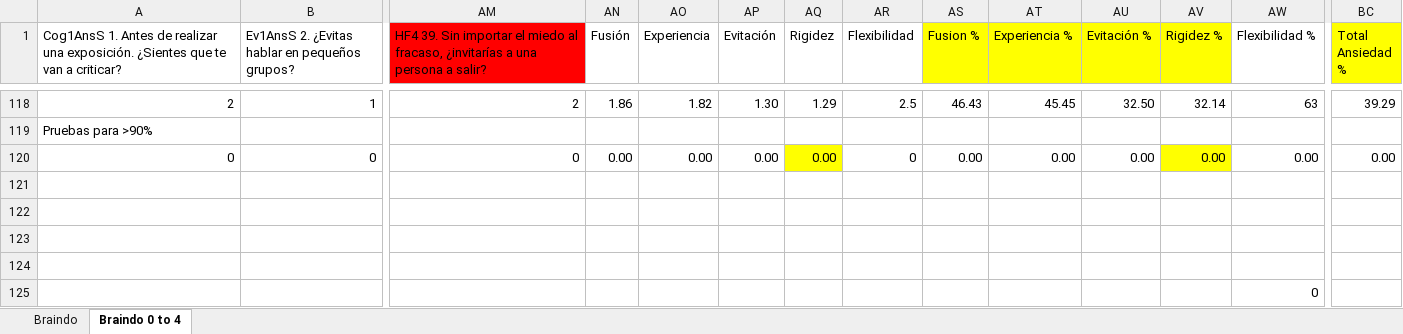
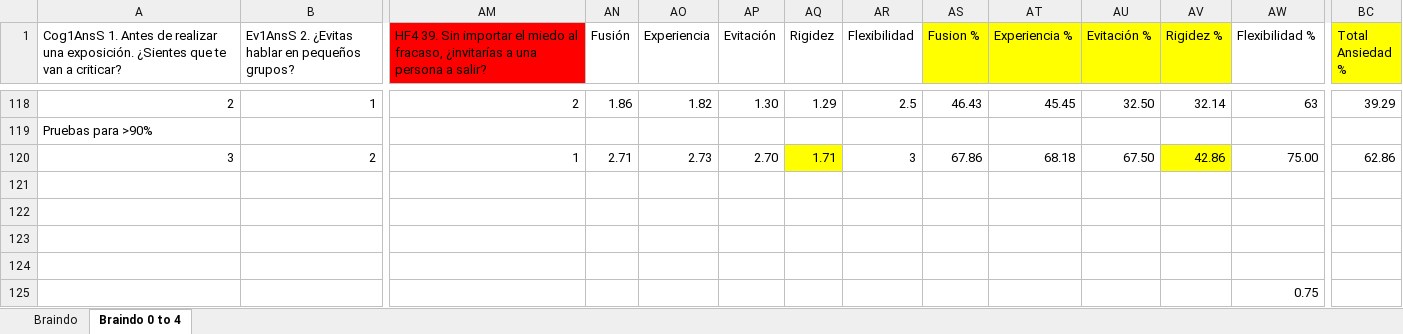
Before and after one commit to bgfa26/TesisBraindo, an Excel workbook: Documentos del Test/Braindo.xlsx, sheet Braindo 0 to 4, drawn as a sheet; only a part is shown, gaps mark what is left out; values as stored, in another font and other column widths than the file's, no borders; removed rows and columns are numbered as before the commit, all else as after; rows hold the shown columns only; the diff names each change by its address in the sheet, - before the commit and + after, or states it on an @@ line.

```diff
--- a/Documentos del Test/Braindo.xlsx (sheet Braindo 0 to 4)
+++ b/Documentos del Test/Braindo.xlsx (sheet Braindo 0 to 4)
-row 120: 0 | 0 | 0 | 0.00 | 0.00 | 0.00 | 0.00 | 0 | 0.00 | 0.00 | 0.00 | 0.00 | 0.00 | 0.00
+row 120: 3 | 2 | 1 | 2.71 | 2.73 | 2.70 | 1.71 | 3 | 67.86 | 68.18 | 67.50 | 42.86 | 75.00 | 62.86
-AW125 (Flexibilidad %): 0
+AW125 (Flexibilidad %): 0.75
```
Also changed, not shown: 20 other files.
